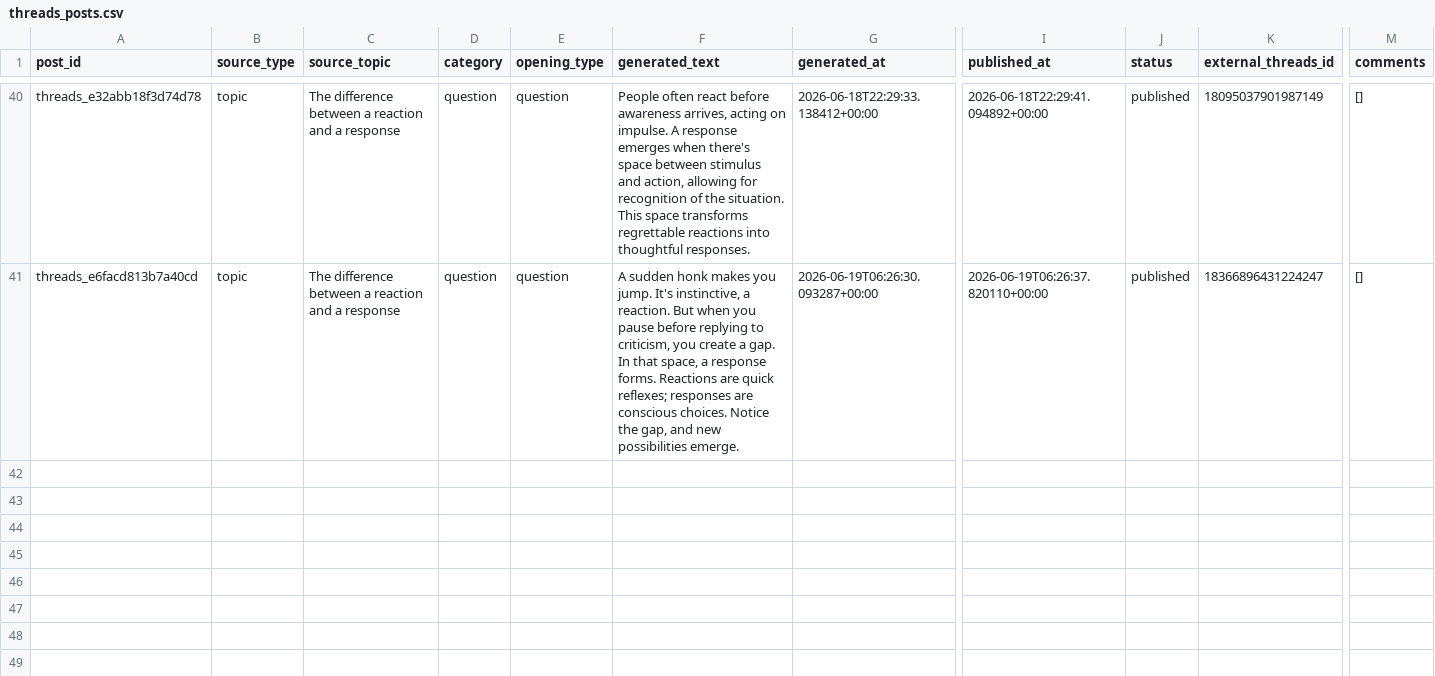
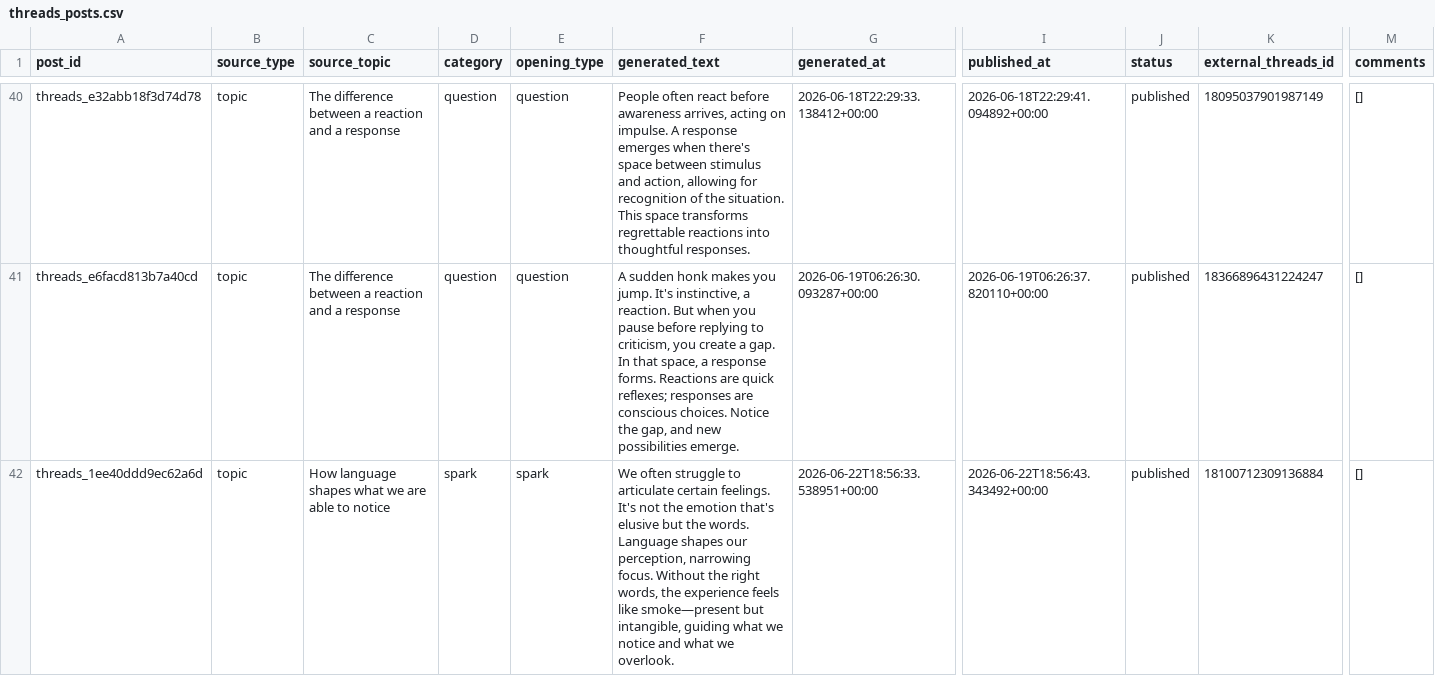
Before and after one commit to ValerieQA/clarity-lab-pipeline, a CSV file: data/threads_posts.csv, drawn as a sheet; only a part is shown, gaps mark what is left out; rows hold the shown columns only; the diff names each change by its address in the sheet, - before the commit and + after, or states it on an @@ line.

Commit message:
🧵 Threads post: 2026-06-22 18:56

```diff
--- a/data/threads_posts.csv
+++ b/data/threads_posts.csv
+row 42: threads_1ee40ddd9ec62a6d | topic | How language shapes what we are able to notice | spark | spark | We often struggle to articulate certain feelings. It's not the emotion that's elusive but the words. Language shapes our perception, narrowing focus. Without the right words, the experience feels like smoke—present but intangible, guiding what we notice and what we overlook. | 2026-06-22T18:56:33.538951+00:00 | 2026-06-22T18:56:43.343492+00:00 | published | 18100712309136884 | []
```
